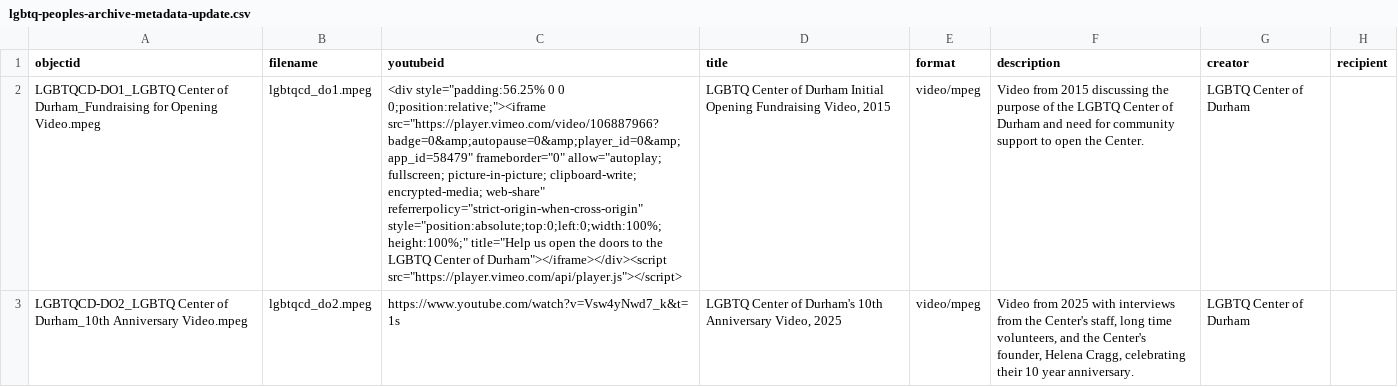
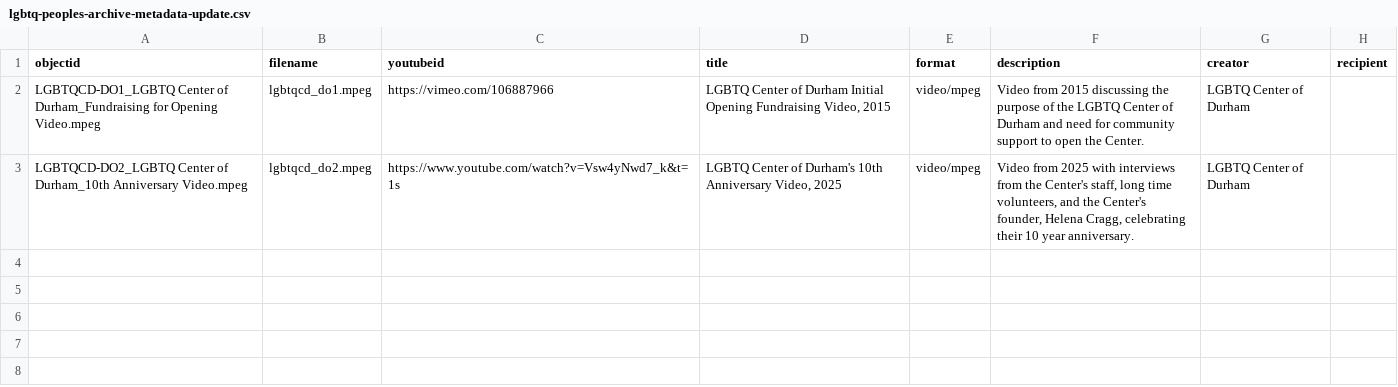
Before and after one commit to durhamlgbtqpeoplesarchive/Durham-LGBTQ-People-s-Archive, a CSV file: _data/lgbtq-peoples-archive-metadata-update.csv, drawn as a sheet; only a part is shown; the diff names each change by its address in the sheet, - before the commit and + after, or states it on an @@ line.

Commit message:
Update lgbtq-peoples-archive-metadata-update.csv

```diff
--- a/_data/lgbtq-peoples-archive-metadata-update.csv
+++ b/_data/lgbtq-peoples-archive-metadata-update.csv
-C2 (youtubeid): <div style="padding:56.25% 0 0 0;position:relative;"><iframe src="https://player.vimeo.com/video/106887966?badge=0&amp;autopause=0&amp;player_id=0&amp;app_id=58479" frameborder="0" allow="autoplay; fullscreen; picture-in-picture; clipboard-write; encrypted-media; web-share" referrerpolicy="strict-origin-when-cross-origin" style="position:absolute;top:0;left:0;width:100%;height:100%;" title="Help us open the doors to the LGBTQ Center of Durham"></iframe></div><script src="https://player.vimeo.com/api/player.js"></script>
+C2 (youtubeid): https://vimeo.com/106887966
```
